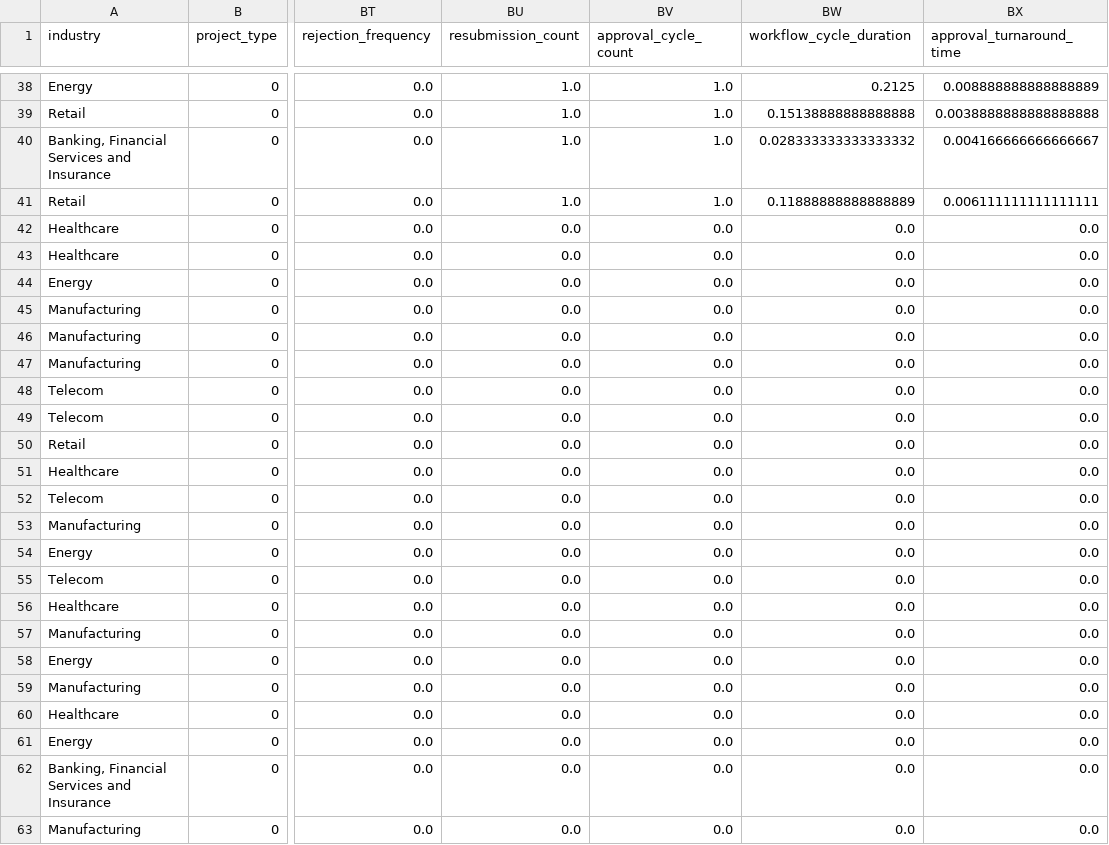
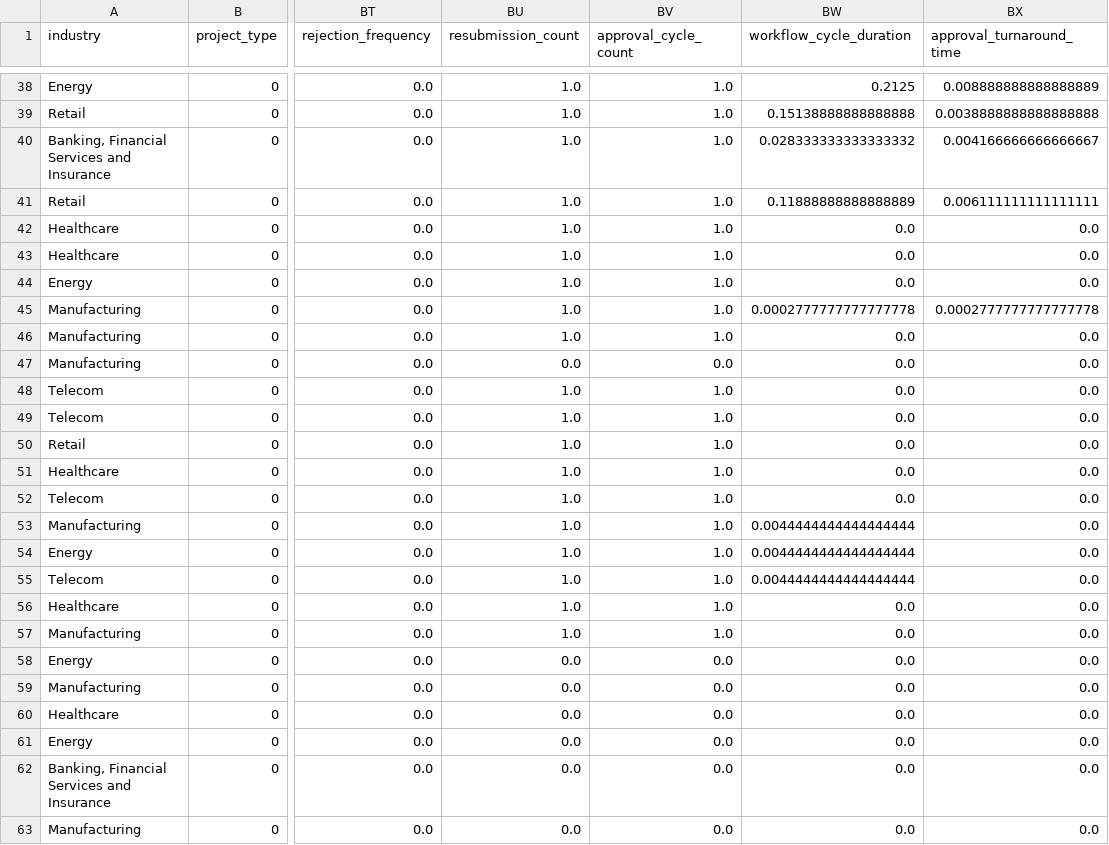
Before and after one commit to joydas/predictive-planner, a CSV file: ml-service/datasets/project_training_dataset.csv, drawn as a sheet; only a part is shown, gaps mark what is left out; the diff names each change by its address in the sheet, - before the commit and + after, or states it on an @@ line.

```diff
--- a/ml-service/datasets/project_training_dataset.csv
+++ b/ml-service/datasets/project_training_dataset.csv
-BU42:BU46 (resubmission_count): 0.0
+BU42:BU46 (resubmission_count): 1.0
-BV42:BV46 (approval_cycle_count): 0.0
+BV42:BV46 (approval_cycle_count): 1.0
-BW45 (workflow_cycle_duration): 0.0
+BW45 (workflow_cycle_duration): 0.0002777777777777778
-BX45 (approval_turnaround_time): 0.0
+BX45 (approval_turnaround_time): 0.0002777777777777778
-BU48:BU57 (resubmission_count): 0.0
+BU48:BU57 (resubmission_count): 1.0
-BV48:BV57 (approval_cycle_count): 0.0
+BV48:BV57 (approval_cycle_count): 1.0
-BW53:BW55 (workflow_cycle_duration): 0.0
+BW53:BW55 (workflow_cycle_duration): 0.0044444444444444444
```
Also changed, not shown: ml-service/reports/staffing_distribution_report.csv, ml-service/reports/staffing_diversity_validation_report.csv, 20 other files.
